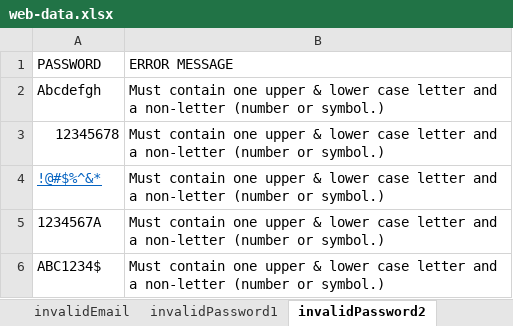
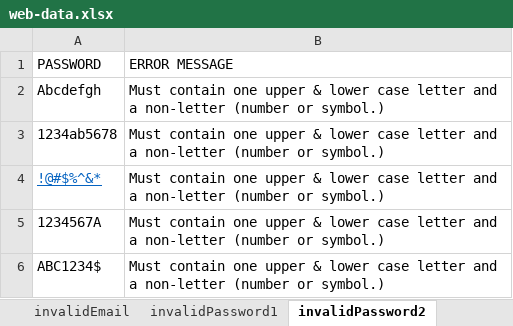
Before and after one commit to Niroopa/Autodesk, an Excel workbook: resources/web-data.xlsx, sheet invalidPassword2, drawn as a sheet; values as stored, in another font and other column widths than the file's, no borders; the diff names each change by its address in the sheet, - before the commit and + after, or states it on an @@ line.

Commit message:
Added tests for Confirmation Password

```diff
--- a/resources/web-data.xlsx (sheet invalidPassword2)
+++ b/resources/web-data.xlsx (sheet invalidPassword2)
-A3 (PASSWORD): 12345678
+A3 (PASSWORD): 1234ab5678
```
Also changed, not shown: sheet invalidPassword3, sheet invalidPassword1, other sheet tabs.
